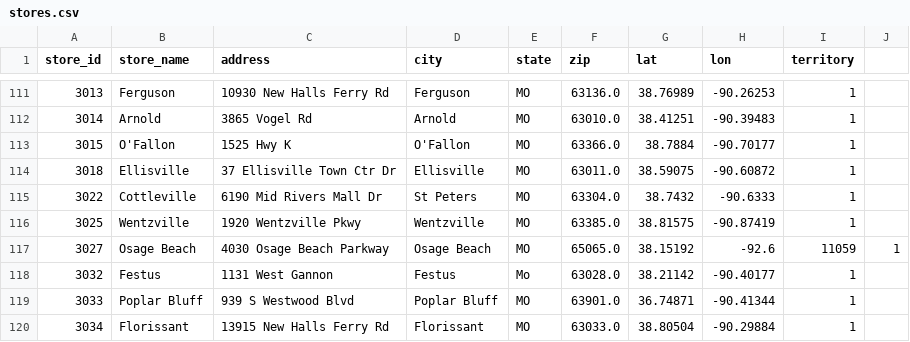
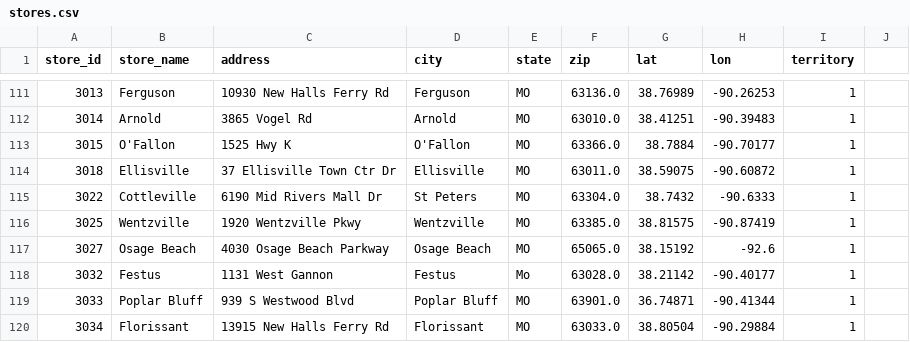
Before and after one commit to HF-HPA/HUB-TEST, a CSV file: stores.csv, drawn as a sheet; only a part is shown, gaps mark what is left out.

Commit message:
Update stores.csv

```diff
--- a/stores.csv
+++ b/stores.csv
@@ -116,3 +116,3 @@ store_id,store_name,address,city,state,zip,lat,lon,territory
 3025,Wentzville,1920 Wentzville Pkwy,Wentzville,MO,63385.0,38.81575,-90.87419,1
-3027,Osage Beach,4030 Osage Beach Parkway,Osage Beach,MO,65065.0,38.15192,-92.6,11059,1
+3027,Osage Beach,4030 Osage Beach Parkway,Osage Beach,MO,65065.0,38.15192,-92.6,1
 3032,Festus,1131 West Gannon,Festus,Mo,63028.0,38.21142,-90.40177,1
```
